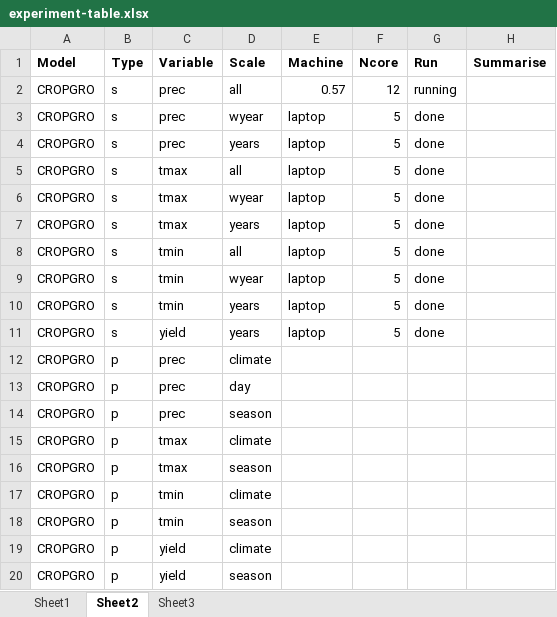
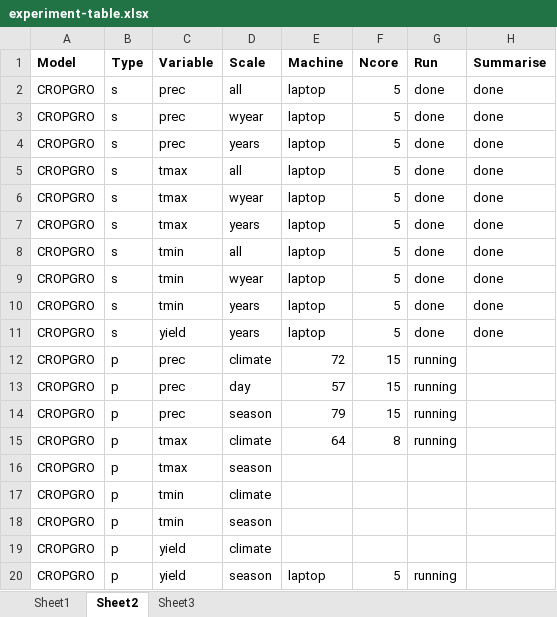
Before and after one commit to CIAT-DAPA/dapa-climate-change, an Excel workbook: trunk/PhD/0005-dqs/experiment-table.xlsx, sheet Sheet2, drawn as a sheet; values as stored, in another font and other column widths than the file's, no borders; the diff names each change by its address in the sheet, - before the commit and + after, or states it on an @@ line.

```diff
--- a/trunk/PhD/0005-dqs/experiment-table.xlsx (sheet Sheet2)
+++ b/trunk/PhD/0005-dqs/experiment-table.xlsx (sheet Sheet2)
-E2 (Machine): 0.57
+E2 (Machine): laptop
-F2 (Ncore): 12
+F2 (Ncore): 5
-G2 (Run): running
+G2 (Run): done
-H2:H11 (Summarise): (empty)
+H2:H11 (Summarise): done
-E12 (Machine): (empty)
+E12 (Machine): 72
-F12:F14 (Ncore): (empty)
+F12:F14 (Ncore): 15
-G12:G15 (Run): (empty)
+G12:G15 (Run): running
-E13 (Machine): (empty)
+E13 (Machine): 57
-E14 (Machine): (empty)
+E14 (Machine): 79
-E15 (Machine): (empty)
+E15 (Machine): 64
-F15 (Ncore): (empty)
+F15 (Ncore): 8
-E20 (Machine): (empty)
+E20 (Machine): laptop
-F20 (Ncore): (empty)
+F20 (Ncore): 5
-G20 (Run): (empty)
+G20 (Run): running
```
Also changed, not shown: 2 other files.
